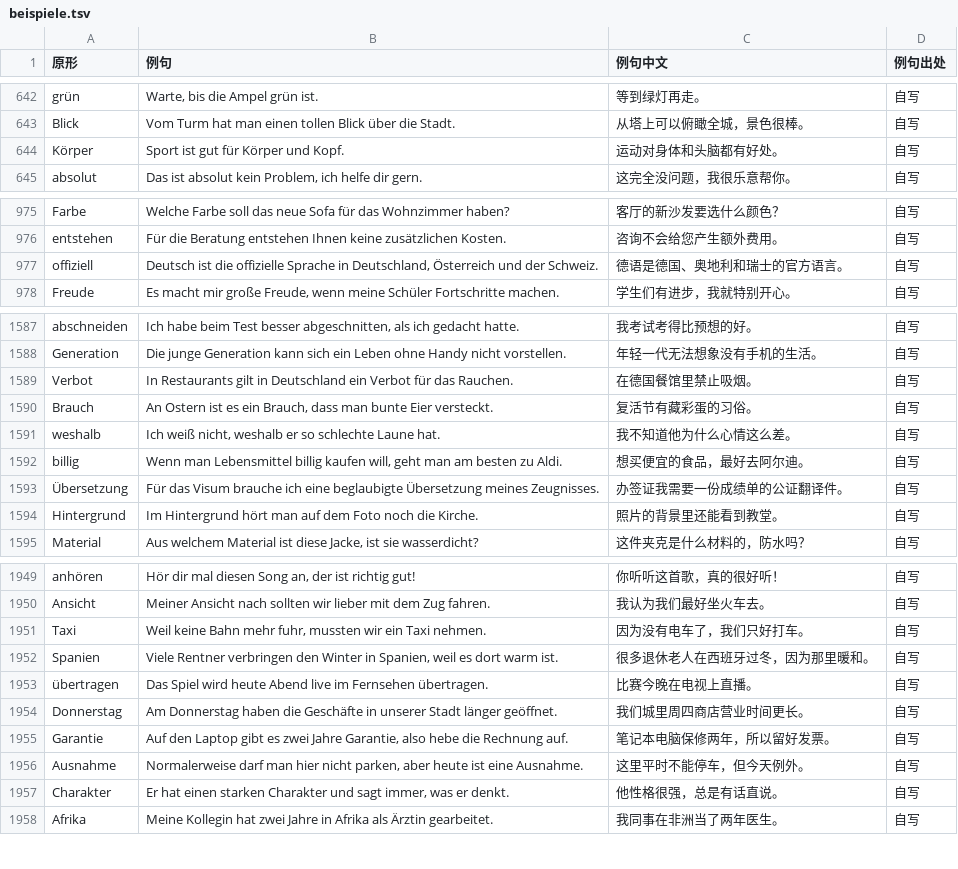
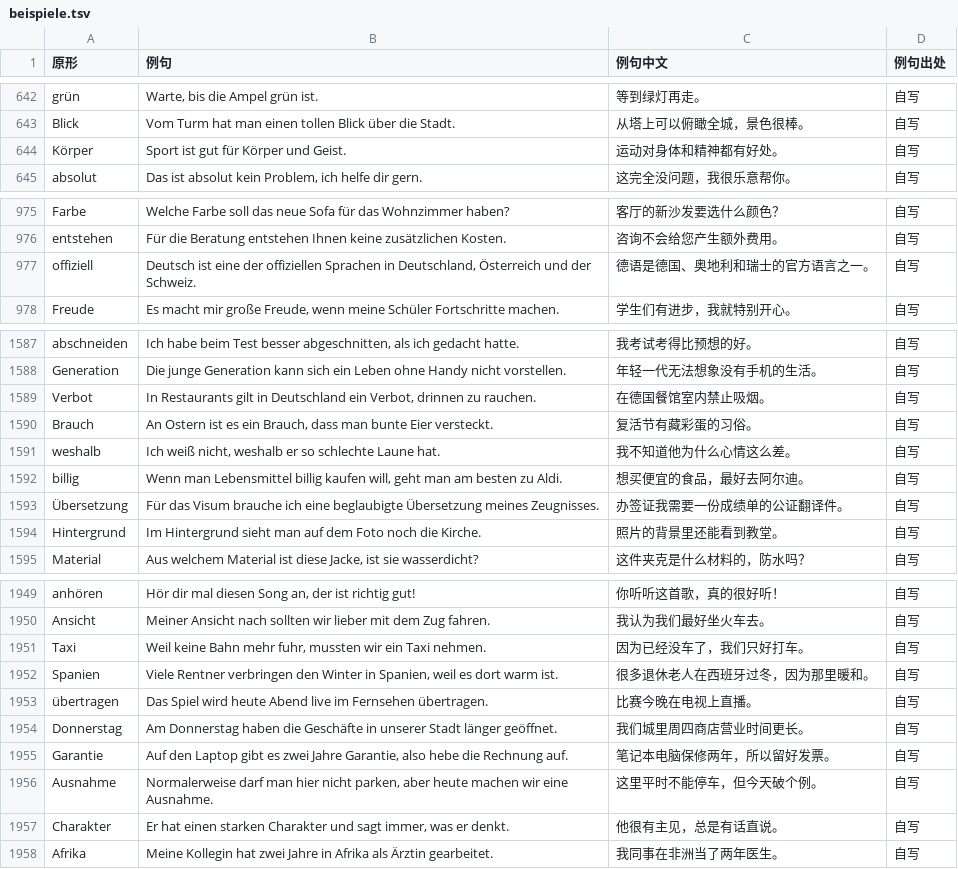
Before and after one commit to Laurence1997/wortklinge, a TSV file: data/wortschatz/beispiele.tsv, drawn as a sheet; only a part is shown, gaps mark what is left out; the diff covers the shown part only.

```diff
--- a/data/wortschatz/beispiele.tsv
+++ b/data/wortschatz/beispiele.tsv
@@ -643,3 +643,3 @@ grün	Warte, bis die Ampel grün ist.	等到绿灯再走。	自写
 Blick	Vom Turm hat man einen tollen Blick über die Stadt.	从塔上可以俯瞰全城，景色很棒。	自写
-Körper	Sport ist gut für Körper und Kopf.	运动对身体和头脑都有好处。	自写
+Körper	Sport ist gut für Körper und Geist.	运动对身体和精神都有好处。	自写
 absolut	Das ist absolut kein Problem, ich helfe dir gern.	这完全没问题，我很乐意帮你。	自写
@@ -976,3 +976,3 @@ Farbe	Welche Farbe soll das neue Sofa für das Wohnzimmer haben?	客厅的新沙
 entstehen	Für die Beratung entstehen Ihnen keine zusätzlichen Kosten.	咨询不会给您产生额外费用。	自写
-offiziell	Deutsch ist die offizielle Sprache in Deutschland, Österreich und der Schweiz.	德语是德国、奥地利和瑞士的官方语言。	自写
+offiziell	Deutsch ist eine der offiziellen Sprachen in Deutschland, Österreich und der Schweiz.	德语是德国、奥地利和瑞士的官方语言之一。	自写
 Freude	Es macht mir große Freude, wenn meine Schüler Fortschritte machen.	学生们有进步，我就特别开心。	自写
@@ -1588,3 +1588,3 @@ abschneiden	Ich habe beim Test besser abgeschnitten, als ich gedacht hatte.	我
 Generation	Die junge Generation kann sich ein Leben ohne Handy nicht vorstellen.	年轻一代无法想象没有手机的生活。	自写
-Verbot	In Restaurants gilt in Deutschland ein Verbot für das Rauchen.	在德国餐馆里禁止吸烟。	自写
+Verbot	In Restaurants gilt in Deutschland ein Verbot, drinnen zu rauchen.	在德国餐馆室内禁止吸烟。	自写
 Brauch	An Ostern ist es ein Brauch, dass man bunte Eier versteckt.	复活节有藏彩蛋的习俗。	自写
@@ -1593,3 +1593,3 @@ billig	Wenn man Lebensmittel billig kaufen will, geht man am besten zu Aldi.	想
 Übersetzung	Für das Visum brauche ich eine beglaubigte Übersetzung meines Zeugnisses.	办签证我需要一份成绩单的公证翻译件。	自写
-Hintergrund	Im Hintergrund hört man auf dem Foto noch die Kirche.	照片的背景里还能看到教堂。	自写
+Hintergrund	Im Hintergrund sieht man auf dem Foto noch die Kirche.	照片的背景里还能看到教堂。	自写
 Material	Aus welchem Material ist diese Jacke, ist sie wasserdicht?	这件夹克是什么材料的，防水吗？	自写
@@ -1950,3 +1950,3 @@ anhören	Hör dir mal diesen Song an, der ist richtig gut!	你听听这首歌，
 Ansicht	Meiner Ansicht nach sollten wir lieber mit dem Zug fahren.	我认为我们最好坐火车去。	自写
-Taxi	Weil keine Bahn mehr fuhr, mussten wir ein Taxi nehmen.	因为没有电车了，我们只好打车。	自写
+Taxi	Weil keine Bahn mehr fuhr, mussten wir ein Taxi nehmen.	因为已经没车了，我们只好打车。	自写
 Spanien	Viele Rentner verbringen den Winter in Spanien, weil es dort warm ist.	很多退休老人在西班牙过冬，因为那里暖和。	自写
@@ -1955,4 +1955,4 @@ Donnerstag	Am Donnerstag haben die Geschäfte in unserer Stadt länger geöffnet
 Garantie	Auf den Laptop gibt es zwei Jahre Garantie, also hebe die Rechnung auf.	笔记本电脑保修两年，所以留好发票。	自写
-Ausnahme	Normalerweise darf man hier nicht parken, aber heute ist eine Ausnahme.	这里平时不能停车，但今天例外。	自写
-Charakter	Er hat einen starken Charakter und sagt immer, was er denkt.	他性格很强，总是有话直说。	自写
+Ausnahme	Normalerweise darf man hier nicht parken, aber heute machen wir eine Ausnahme.	这里平时不能停车，但今天破个例。	自写
+Charakter	Er hat einen starken Charakter und sagt immer, was er denkt.	他很有主见，总是有话直说。	自写
 Afrika	Meine Kollegin hat zwei Jahre in Afrika als Ärztin gearbeitet.	我同事在非洲当了两年医生。	自写
```
Also changed, not shown: 72 edited cells elsewhere in this file, 3 other files.
